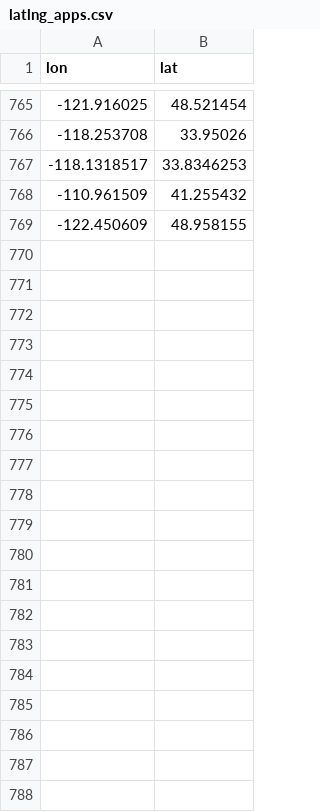
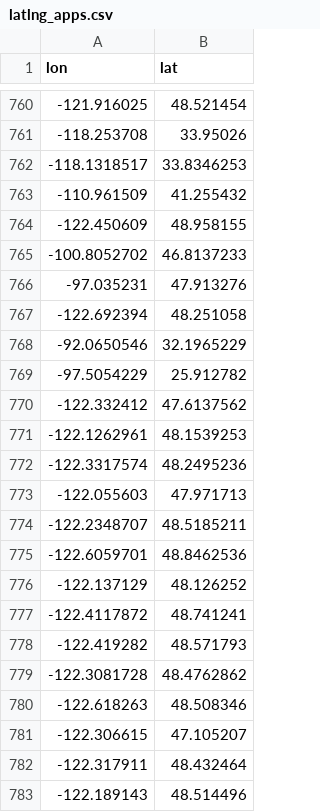
Before and after one commit to sbirkela/shiny-server, a CSV file: Anacortes_Ops/latlng_apps.csv, drawn as a sheet; only a part is shown, gaps mark what is left out; the diff covers the shown part only; the diff names each change by its address in the sheet, - before the commit and + after, or states it on an @@ line.

```diff
--- a/Anacortes_Ops/latlng_apps.csv
+++ b/Anacortes_Ops/latlng_apps.csv
+row 765: -100.8052702 | 46.8137233
+row 766: -97.035231 | 47.913276
+row 767: -122.692394 | 48.251058
+row 768: -92.0650546 | 32.1965229
+row 769: -97.5054229 | 25.912782
+row 770: -122.332412 | 47.6137562
+row 771: -122.1262961 | 48.1539253
+row 772: -122.3317574 | 48.2495236
+row 773: -122.055603 | 47.971713
+row 774: -122.2348707 | 48.5185211
+row 775: -122.6059701 | 48.8462536
+row 776: -122.137129 | 48.126252
+row 777: -122.4117872 | 48.741241
+row 778: -122.419282 | 48.571793
+row 779: -122.3081728 | 48.4762862
+row 780: -122.618263 | 48.508346
+row 781: -122.306615 | 47.105207
+row 782: -122.317911 | 48.432464
+row 783: -122.189143 | 48.514496
```
Also changed, not shown: 18 added rows, 1 removed row and 6 moved rows elsewhere in this file, Anacortes_Ops/df_time.csv, Anacortes_Ops/hear_sorted.csv, 7 other files.
